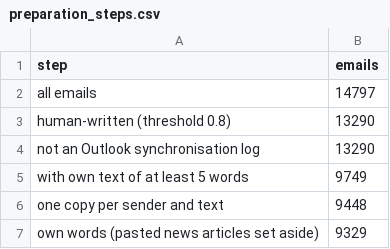
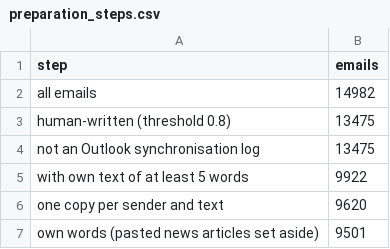
Before and after one commit to andrejanisic/enron-socialgraphs, a CSV file: results/email_themes/preparation_steps.csv, drawn as a sheet.

```diff
--- a/results/email_themes/preparation_steps.csv
+++ b/results/email_themes/preparation_steps.csv
@@ -1,7 +1,7 @@
 step,emails
-all emails,14797
-human-written (threshold 0.8),13290
-not an Outlook synchronisation log,13290
-with own text of at least 5 words,9749
-one copy per sender and text,9448
-own words (pasted news articles set aside),9329
+all emails,14982
+human-written (threshold 0.8),13475
+not an Outlook synchronisation log,13475
+with own text of at least 5 words,9922
+one copy per sender and text,9620
+own words (pasted news articles set aside),9501
```
Also changed, not shown: results/email_themes/method_agreement.csv, results/email_themes/press_emails.csv, 14 other files.
